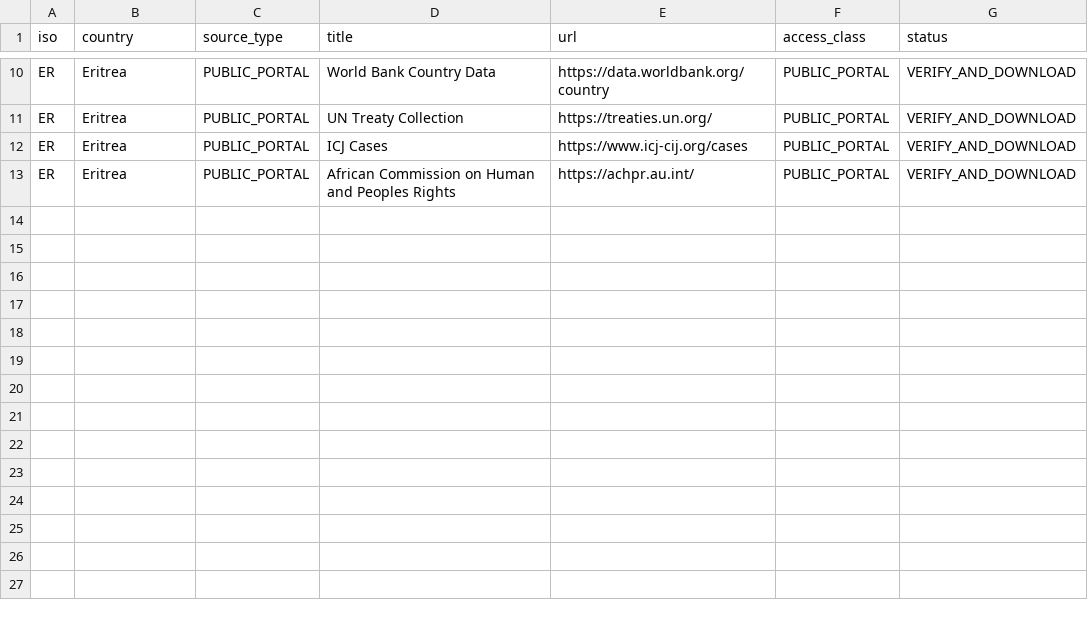
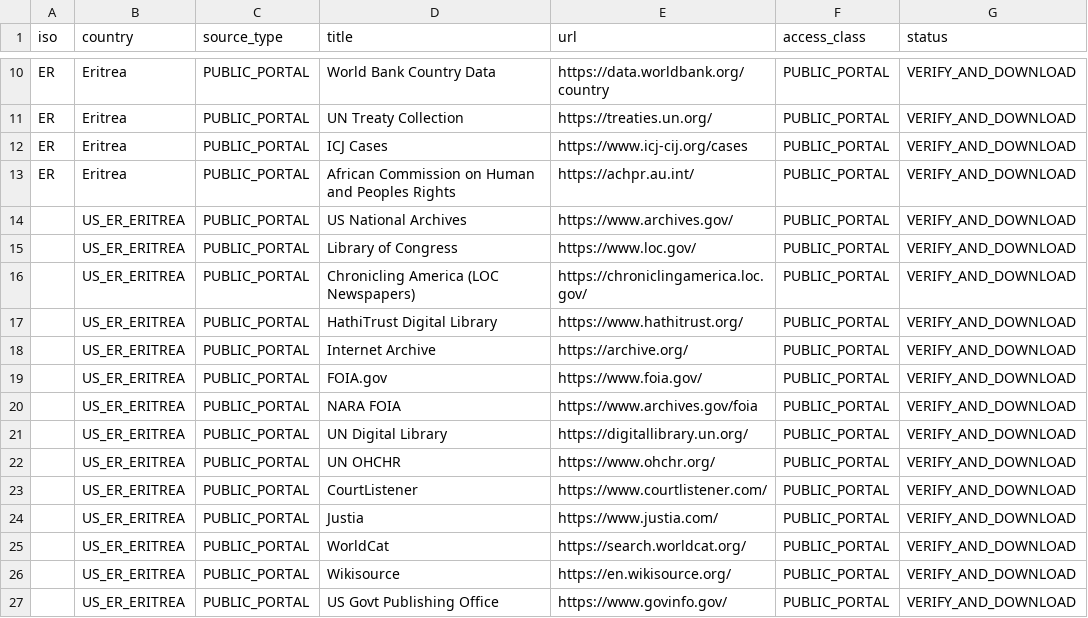
Before and after one commit to GlobalRestitutionAlliance/africa-us-er-eritrea-master-litigation, a CSV file: 03_Evidentiary_Exhibits/PRIMARY_PUBLIC_SOURCES.csv, drawn as a sheet; only a part is shown, gaps mark what is left out; the diff names each change by its address in the sheet, - before the commit and + after, or states it on an @@ line.

Commit message:
Expand primary public source registries (Batch 2)

```diff
--- a/03_Evidentiary_Exhibits/PRIMARY_PUBLIC_SOURCES.csv
+++ b/03_Evidentiary_Exhibits/PRIMARY_PUBLIC_SOURCES.csv
+row 14:  | US_ER_ERITREA | PUBLIC_PORTAL | US National Archives | https://www.archives.gov/ | PUBLIC_PORTAL | VERIFY_AND_DOWNLOAD
+row 15:  | US_ER_ERITREA | PUBLIC_PORTAL | Library of Congress | https://www.loc.gov/ | PUBLIC_PORTAL | VERIFY_AND_DOWNLOAD
+row 16:  | US_ER_ERITREA | PUBLIC_PORTAL | Chronicling America (LOC Newspapers) | https://chroniclingamerica.loc.gov/ | PUBLIC_PORTAL | VERIFY_AND_DOWNLOAD
+row 17:  | US_ER_ERITREA | PUBLIC_PORTAL | HathiTrust Digital Library | https://www.hathitrust.org/ | PUBLIC_PORTAL | VERIFY_AND_DOWNLOAD
+row 18:  | US_ER_ERITREA | PUBLIC_PORTAL | Internet Archive | https://archive.org/ | PUBLIC_PORTAL | VERIFY_AND_DOWNLOAD
+row 19:  | US_ER_ERITREA | PUBLIC_PORTAL | FOIA.gov | https://www.foia.gov/ | PUBLIC_PORTAL | VERIFY_AND_DOWNLOAD
+row 20:  | US_ER_ERITREA | PUBLIC_PORTAL | NARA FOIA | https://www.archives.gov/foia | PUBLIC_PORTAL | VERIFY_AND_DOWNLOAD
+row 21:  | US_ER_ERITREA | PUBLIC_PORTAL | UN Digital Library | https://digitallibrary.un.org/ | PUBLIC_PORTAL | VERIFY_AND_DOWNLOAD
+row 22:  | US_ER_ERITREA | PUBLIC_PORTAL | UN OHCHR | https://www.ohchr.org/ | PUBLIC_PORTAL | VERIFY_AND_DOWNLOAD
+row 23:  | US_ER_ERITREA | PUBLIC_PORTAL | CourtListener | https://www.courtlistener.com/ | PUBLIC_PORTAL | VERIFY_AND_DOWNLOAD
+row 24:  | US_ER_ERITREA | PUBLIC_PORTAL | Justia | https://www.justia.com/ | PUBLIC_PORTAL | VERIFY_AND_DOWNLOAD
+row 25:  | US_ER_ERITREA | PUBLIC_PORTAL | WorldCat | https://search.worldcat.org/ | PUBLIC_PORTAL | VERIFY_AND_DOWNLOAD
+row 26:  | US_ER_ERITREA | PUBLIC_PORTAL | Wikisource | https://en.wikisource.org/ | PUBLIC_PORTAL | VERIFY_AND_DOWNLOAD
+row 27:  | US_ER_ERITREA | PUBLIC_PORTAL | US Govt Publishing Office | https://www.govinfo.gov/ | PUBLIC_PORTAL | VERIFY_AND_DOWNLOAD
```
Also changed, not shown: 2 other files.
